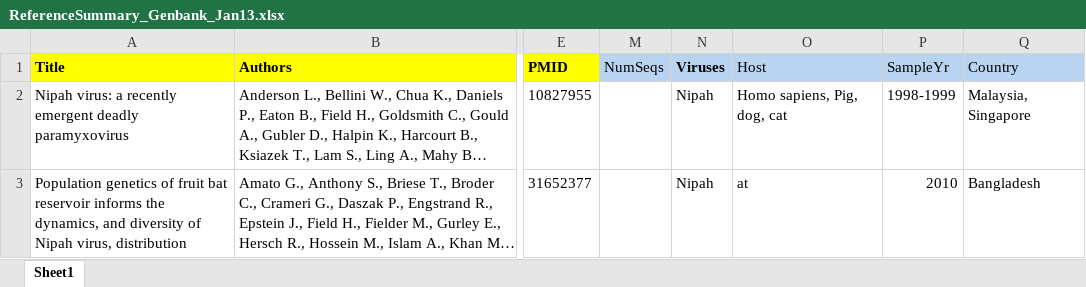
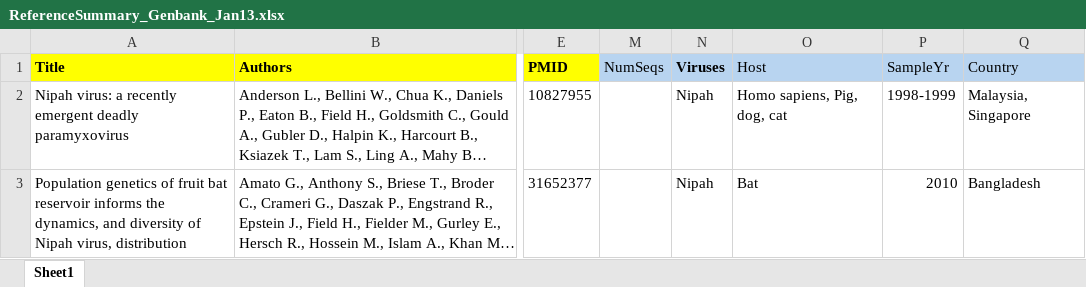
Before and after one commit to hivdb/GenBankRefs, an Excel workbook: Pubmed/Nipah/ReferenceSummary_Genbank_Jan13.xlsx, sheet Sheet1, drawn as a sheet; only a part is shown, gaps mark what is left out; long unchanged cells end in …; values as stored, in another font and other column widths than the file's, no borders; the diff names each change by its address in the sheet, - before the commit and + after, or states it on an @@ line.

Commit message:
fix pubmed nipah bug file

```diff
--- a/Pubmed/Nipah/ReferenceSummary_Genbank_Jan13.xlsx (sheet Sheet1)
+++ b/Pubmed/Nipah/ReferenceSummary_Genbank_Jan13.xlsx (sheet Sheet1)
-O3 (Host): at
+O3 (Host): Bat
```
